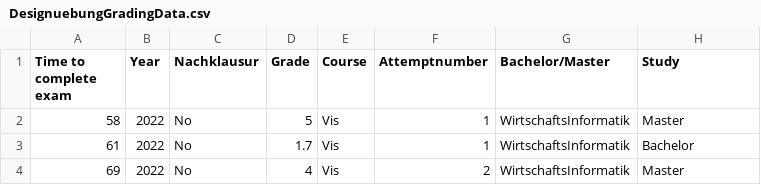
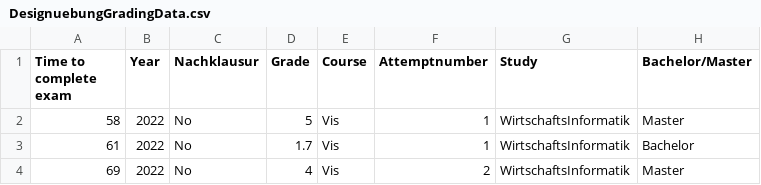
Before and after one commit to Bjufen/DesignUebung, a CSV file: DesignuebungGradingData.csv, drawn as a sheet; only a part is shown.

```diff
--- a/DesignuebungGradingData.csv
+++ b/DesignuebungGradingData.csv
@@ -1,2 +1,2 @@
-Time to complete exam,Year,Nachklausur,Grade,Course,Attemptnumber,Bachelor/Master,Study
+Time to complete exam,Year,Nachklausur,Grade,Course,Attemptnumber,Study,Bachelor/Master
 58,2022,No,5,Vis,1,WirtschaftsInformatik,Master
```
Also changed, not shown: 5 other files.
